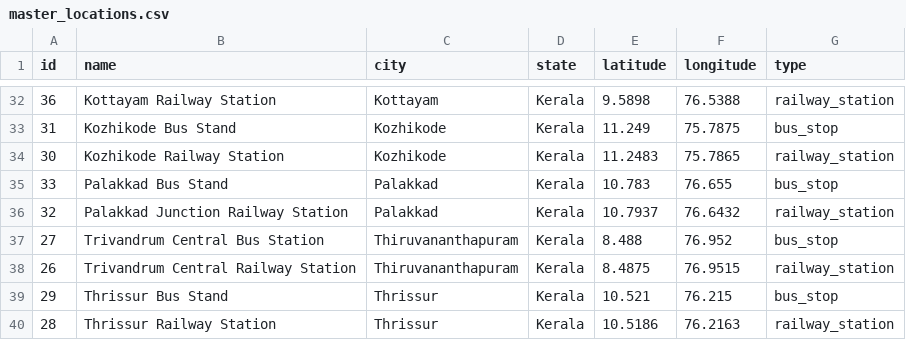
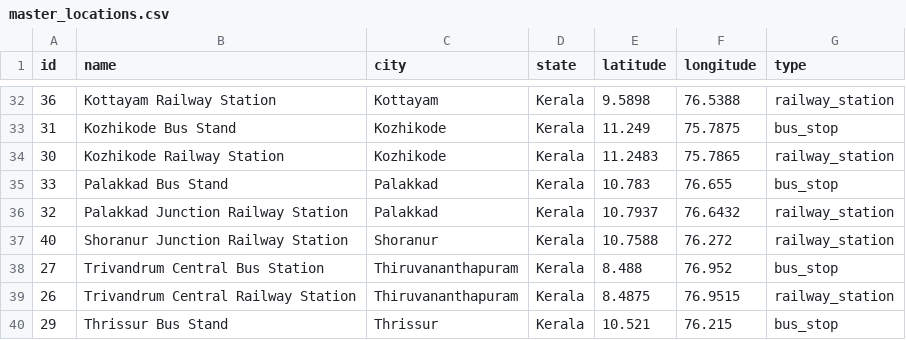
Before and after one commit to neegau-codes/TransitAI, a CSV file: database/master_locations.csv, drawn as a sheet; only a part is shown, gaps mark what is left out; the shorter side is filled out with more unchanged rows.

```diff
--- a/database/master_locations.csv
+++ b/database/master_locations.csv
@@ -36,2 +36,3 @@ id,name,city,state,latitude,longitude,type
 32,Palakkad Junction Railway Station,Palakkad,Kerala,10.7937,76.6432,railway_station
+40,Shoranur Junction Railway Station,Shoranur,Kerala,10.7588,76.272,railway_station
 27,Trivandrum Central Bus Station,Thiruvananthapuram,Kerala,8.488,76.952,bus_stop
```
Also changed, not shown: 6 other files.
